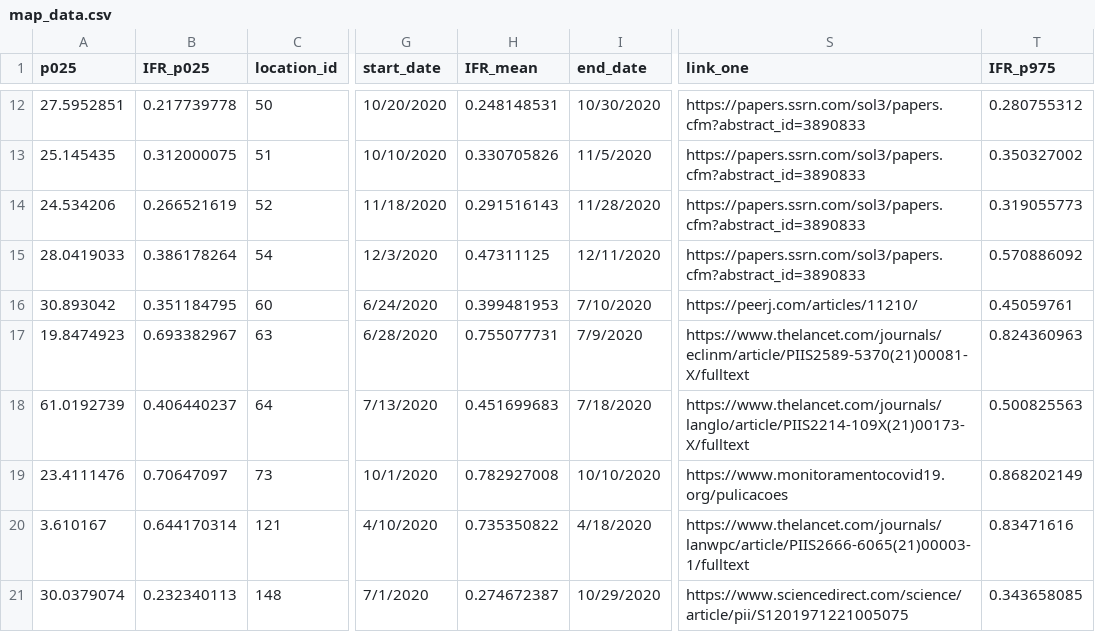
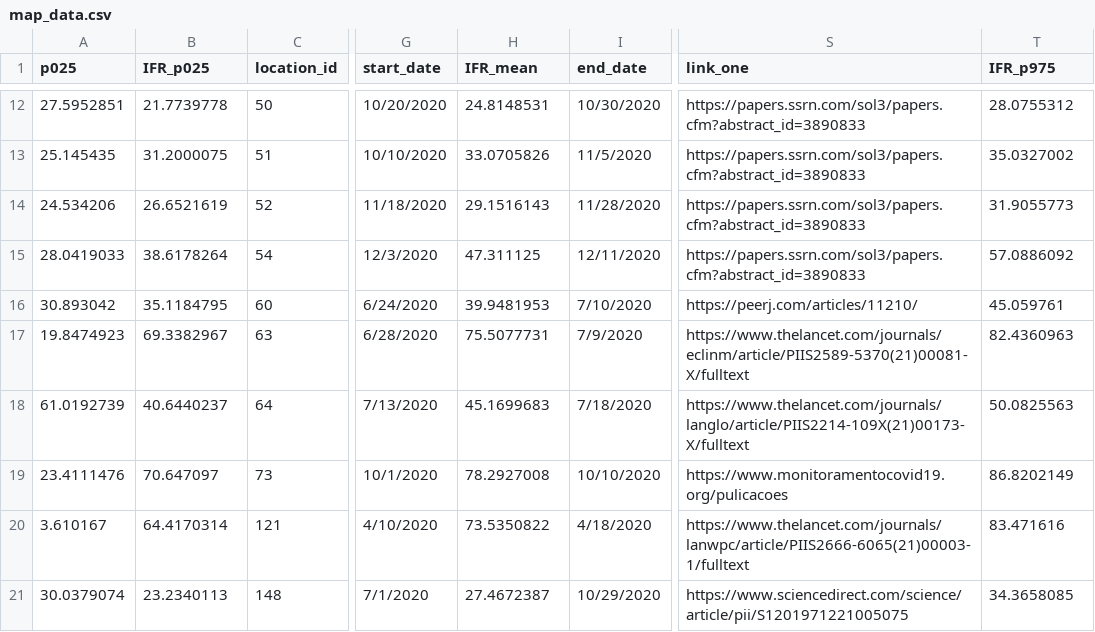
Before and after one commit to lonnibesancon/COVID-19-in-Developing-Countries-Map, a CSV file: map_data.csv, drawn as a sheet; only a part is shown, gaps mark what is left out; the diff covers the shown part only; the diff names each change by its address in the sheet, - before the commit and + after, or states it on an @@ line.

```diff
--- a/map_data.csv
+++ b/map_data.csv
-B12 (IFR_p025): 0.217739778
+B12 (IFR_p025): 21.7739778
-H12 (IFR_mean): 0.248148531
+H12 (IFR_mean): 24.8148531
-T12 (IFR_p975): 0.280755312
+T12 (IFR_p975): 28.0755312
-B13 (IFR_p025): 0.312000075
+B13 (IFR_p025): 31.2000075
-H13 (IFR_mean): 0.330705826
+H13 (IFR_mean): 33.0705826
-T13 (IFR_p975): 0.350327002
+T13 (IFR_p975): 35.0327002
-B14 (IFR_p025): 0.266521619
+B14 (IFR_p025): 26.6521619
-H14 (IFR_mean): 0.291516143
+H14 (IFR_mean): 29.1516143
-T14 (IFR_p975): 0.319055773
+T14 (IFR_p975): 31.9055773
-B15 (IFR_p025): 0.386178264
+B15 (IFR_p025): 38.6178264
-H15 (IFR_mean): 0.47311125
+H15 (IFR_mean): 47.311125
-T15 (IFR_p975): 0.570886092
+T15 (IFR_p975): 57.0886092
-B16 (IFR_p025): 0.351184795
+B16 (IFR_p025): 35.1184795
-H16 (IFR_mean): 0.399481953
+H16 (IFR_mean): 39.9481953
-T16 (IFR_p975): 0.45059761
+T16 (IFR_p975): 45.059761
-B17 (IFR_p025): 0.693382967
+B17 (IFR_p025): 69.3382967
-H17 (IFR_mean): 0.755077731
+H17 (IFR_mean): 75.5077731
-T17 (IFR_p975): 0.824360963
+T17 (IFR_p975): 82.4360963
-B18 (IFR_p025): 0.406440237
+B18 (IFR_p025): 40.6440237
-H18 (IFR_mean): 0.451699683
+H18 (IFR_mean): 45.1699683
-T18 (IFR_p975): 0.500825563
+T18 (IFR_p975): 50.0825563
-B19 (IFR_p025): 0.70647097
+B19 (IFR_p025): 70.647097
-H19 (IFR_mean): 0.782927008
+H19 (IFR_mean): 78.2927008
-T19 (IFR_p975): 0.868202149
+T19 (IFR_p975): 86.8202149
-B20 (IFR_p025): 0.644170314
+B20 (IFR_p025): 64.4170314
-H20 (IFR_mean): 0.735350822
+H20 (IFR_mean): 73.5350822
-T20 (IFR_p975): 0.83471616
+T20 (IFR_p975): 83.471616
-B21 (IFR_p025): 0.232340113
+B21 (IFR_p025): 23.2340113
-H21 (IFR_mean): 0.274672387
+H21 (IFR_mean): 27.4672387
-T21 (IFR_p975): 0.343658085
+T21 (IFR_p975): 34.3658085
```
Also changed, not shown: 135 edited cells elsewhere in this file, 2 other files.
